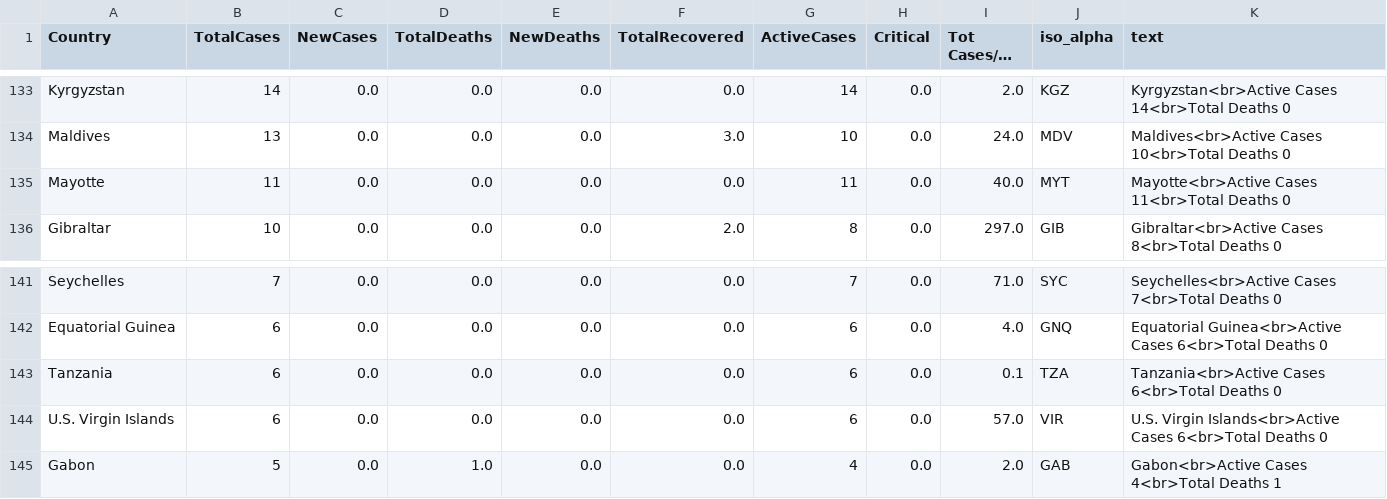
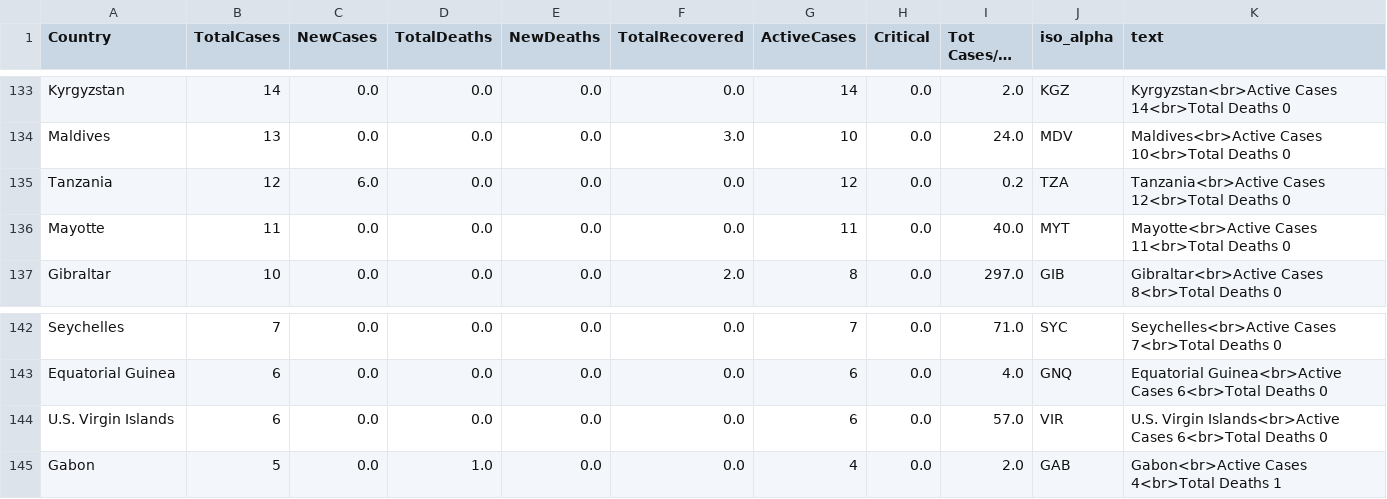
Before and after one commit to amtam0/coronavirus-world-map, a CSV file: static/data/corona.csv, drawn as a sheet; only a part is shown, gaps mark what is left out; long unchanged cells end in …; removed rows and columns are numbered as before the commit, all else as after; the diff covers the shown part only; the diff names each change by its address in the sheet, - before the commit and + after, or states it on an @@ line.

```diff
--- a/static/data/corona.csv
+++ b/static/data/corona.csv
+row 135: Tanzania | 12 | 6.0 | 0.0 | 0.0 | 0.0 | 12 | 0.0 | 0.2 | TZA | Tanzania<br>Active Cases 12<br>Total Deaths 0
-row 143: Tanzania | 6 | 0.0 | 0.0 | 0.0 | 0.0 | 6 | 0.0 | 0.1 | TZA | Tanzania<br>Active Cases 6<br>Total Deaths 0
```
Also changed, not shown: 4 added rows and 4 removed rows elsewhere in this file.
